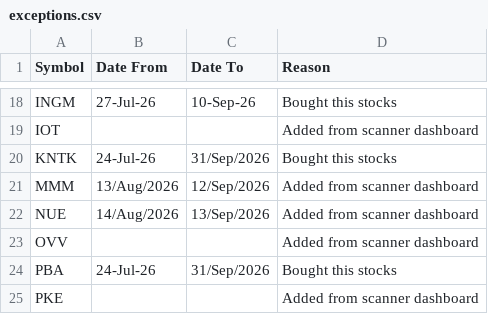
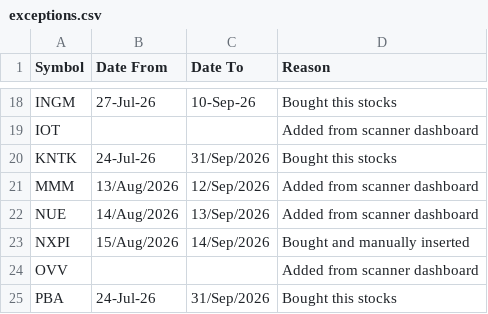
Before and after one commit to aksamuel/StockScanner, a CSV file: watchlists/exceptions.csv, drawn as a sheet; only a part is shown, gaps mark what is left out; the shorter side is filled out with more unchanged rows.

```diff
--- a/watchlists/exceptions.csv
+++ b/watchlists/exceptions.csv
@@ -22,2 +22,3 @@ MMM,13/Aug/2026,12/Sep/2026,Added from scanner dashboard
 NUE,14/Aug/2026,13/Sep/2026,Added from scanner dashboard
+NXPI,15/Aug/2026,14/Sep/2026,Bought and manually inserted
 OVV,,,Added from scanner dashboard
```
Also changed, not shown: 1 other file.
